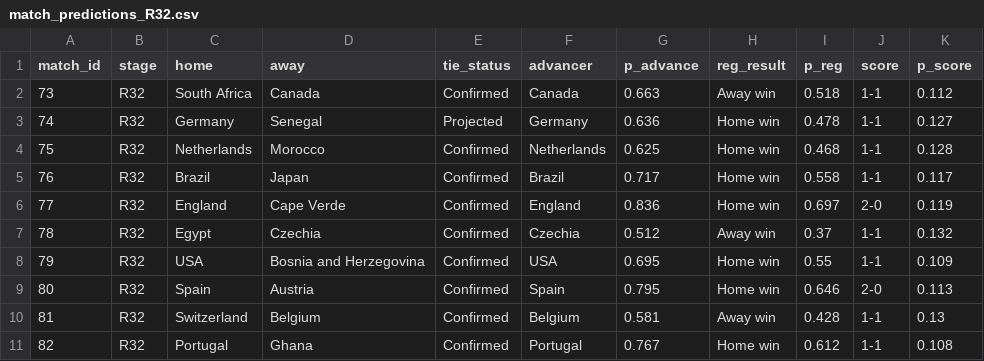
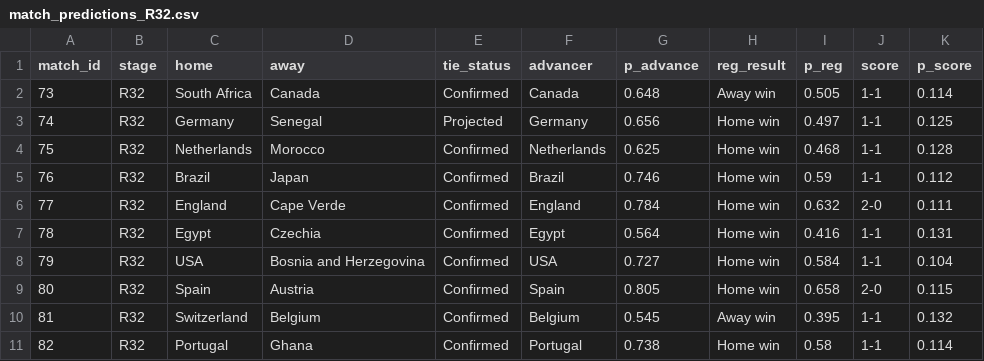
Before and after one commit to NothingButData/fifa-world-cup-2026, a CSV file: outcomes/predictions/match_predictions_R32.csv, drawn as a sheet; only a part is shown; the diff covers the shown part only.

```diff
--- a/outcomes/predictions/match_predictions_R32.csv
+++ b/outcomes/predictions/match_predictions_R32.csv
@@ -1,11 +1,11 @@
 "match_id","stage","home","away","tie_status","advancer","p_advance","reg_result","p_reg","score","p_score"
-73,"R32","South Africa","Canada","Confirmed","Canada",0.663,"Away win",0.518,"1-1",0.112
-74,"R32","Germany","Senegal","Projected","Germany",0.636,"Home win",0.478,"1-1",0.127
+73,"R32","South Africa","Canada","Confirmed","Canada",0.648,"Away win",0.505,"1-1",0.114
+74,"R32","Germany","Senegal","Projected","Germany",0.656,"Home win",0.497,"1-1",0.125
 75,"R32","Netherlands","Morocco","Confirmed","Netherlands",0.625,"Home win",0.468,"1-1",0.128
-76,"R32","Brazil","Japan","Confirmed","Brazil",0.717,"Home win",0.558,"1-1",0.117
-77,"R32","England","Cape Verde","Confirmed","England",0.836,"Home win",0.697,"2-0",0.119
-78,"R32","Egypt","Czechia","Confirmed","Czechia",0.512,"Away win",0.37,"1-1",0.132
-79,"R32","USA","Bosnia and Herzegovina","Confirmed","USA",0.695,"Home win",0.55,"1-1",0.109
-80,"R32","Spain","Austria","Confirmed","Spain",0.795,"Home win",0.646,"2-0",0.113
-81,"R32","Switzerland","Belgium","Confirmed","Belgium",0.581,"Away win",0.428,"1-1",0.13
-82,"R32","Portugal","Ghana","Confirmed","Portugal",0.767,"Home win",0.612,"1-1",0.108
+76,"R32","Brazil","Japan","Confirmed","Brazil",0.746,"Home win",0.59,"1-1",0.112
+77,"R32","England","Cape Verde","Confirmed","England",0.784,"Home win",0.632,"2-0",0.111
+78,"R32","Egypt","Czechia","Confirmed","Egypt",0.564,"Home win",0.416,"1-1",0.131
+79,"R32","USA","Bosnia and Herzegovina","Confirmed","USA",0.727,"Home win",0.584,"1-1",0.104
+80,"R32","Spain","Austria","Confirmed","Spain",0.805,"Home win",0.658,"2-0",0.115
+81,"R32","Switzerland","Belgium","Confirmed","Belgium",0.545,"Away win",0.395,"1-1",0.132
+82,"R32","Portugal","Ghana","Confirmed","Portugal",0.738,"Home win",0.58,"1-1",0.114
```
Also changed, not shown: 14 edited cells elsewhere in this file, input_data/researched_info/team_adjustments.csv, outcomes/predictions/golden_boot_projection.csv, 5 other files.
